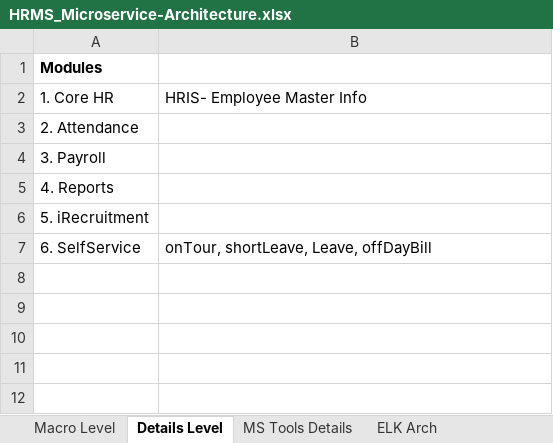
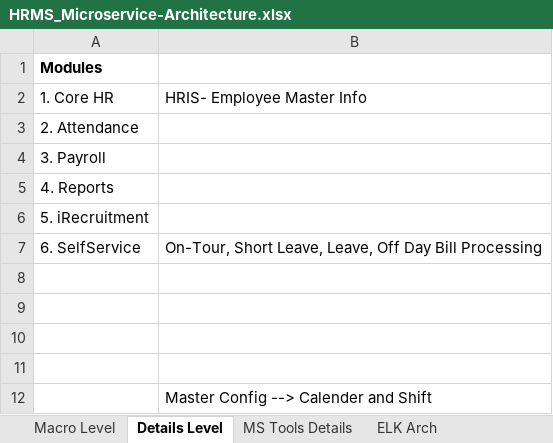
Before and after one commit to mamun7025/microservice-architecture, an Excel workbook: HRMS_Microservice-Architecture.xlsx, sheet Details Level, drawn as a sheet; values as stored, in another font and other column widths than the file's, no borders; the diff names each change by its address in the sheet, - before the commit and + after, or states it on an @@ line.

```diff
--- a/HRMS_Microservice-Architecture.xlsx (sheet Details Level)
+++ b/HRMS_Microservice-Architecture.xlsx (sheet Details Level)
-B7: onTour, shortLeave, Leave, offDayBill
+B7: On-Tour, Short Leave, Leave, Off Day Bill Processing
+row 8: (empty)
+row 9: (empty)
+row 10: (empty)
+row 11: (empty)
+row 12:  | Master Config --> Calender and Shift
```
Also changed, not shown: sheet MS Txn Pattern, sheet MS Tools Details, sheet Web MS Arch, sheet Log Tools Study Links, other sheet tabs, charts or pictures.
